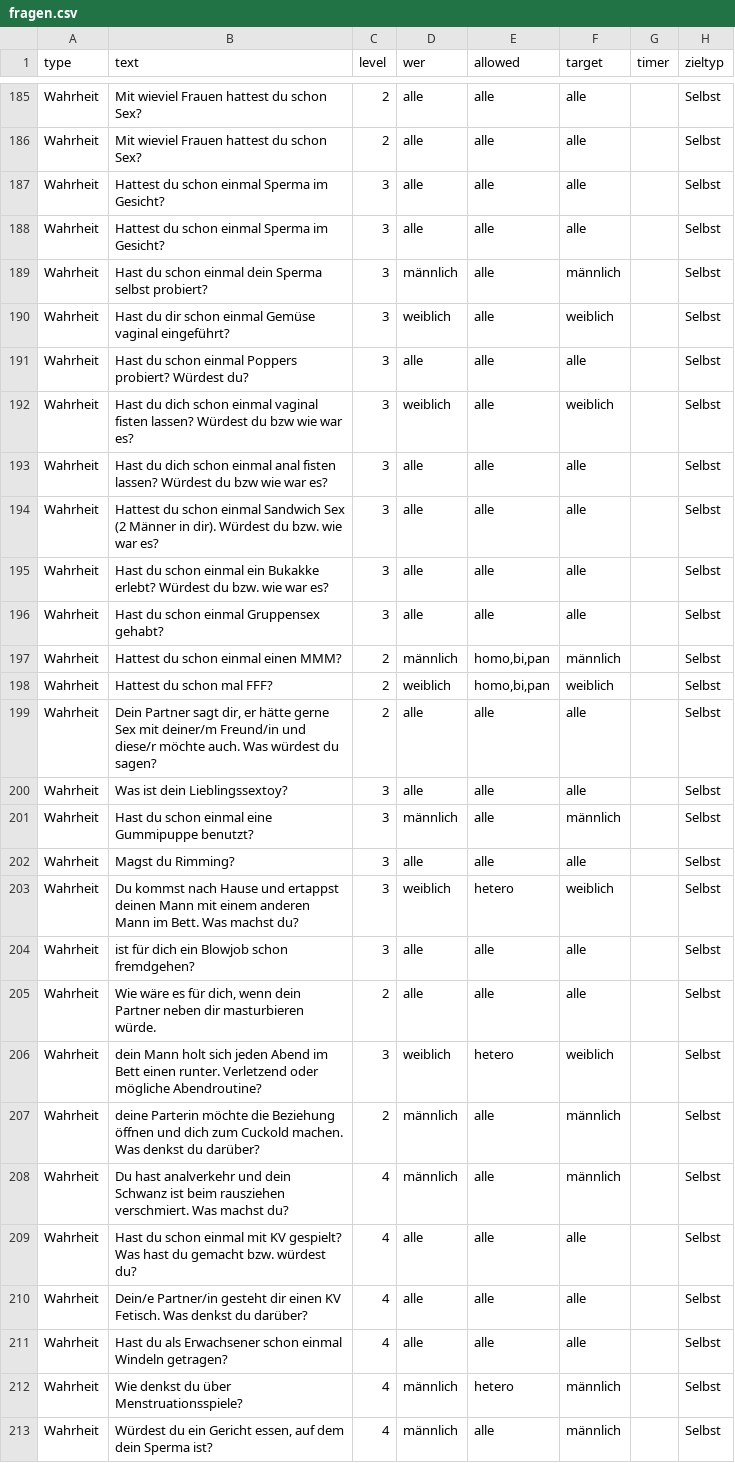
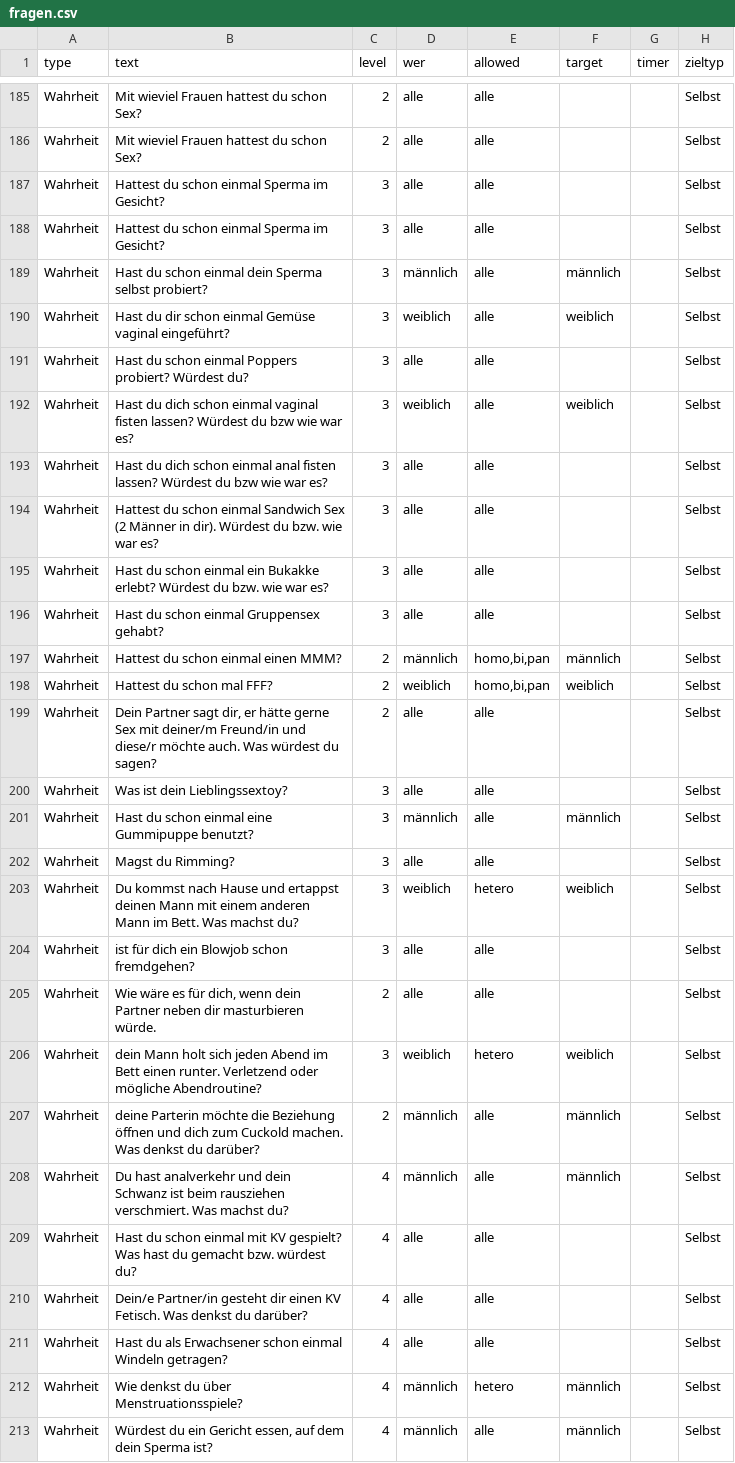
Before and after one commit to DifferentMV/WoP, a CSV file: fragen.csv, drawn as a sheet; only a part is shown, gaps mark what is left out; the diff covers the shown part only; the diff names each change by its address in the sheet, - before the commit and + after, or states it on an @@ line.

```diff
--- a/fragen.csv
+++ b/fragen.csv
-F185:F188 (target): alle
+F185:F188 (target): (empty)
-F191 (target): alle
+F191 (target): (empty)
-F193:F196 (target): alle
+F193:F196 (target): (empty)
-F199:F200 (target): alle
+F199:F200 (target): (empty)
-F202 (target): alle
+F202 (target): (empty)
-F204:F205 (target): alle
+F204:F205 (target): (empty)
-F209:F211 (target): alle
+F209:F211 (target): (empty)
```
Also changed, not shown: 1 added row, 1 removed row and 102 edited cells elsewhere in this file.
